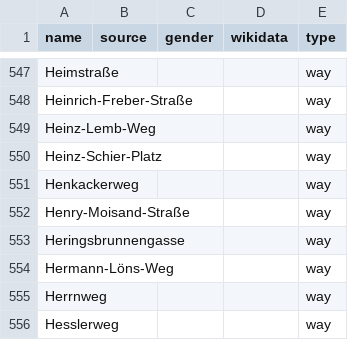
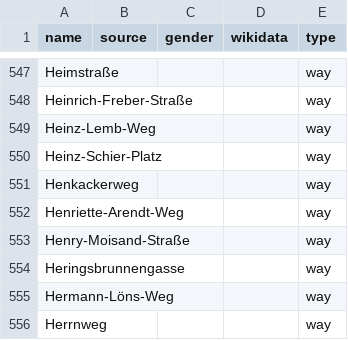
Before and after one commit to EqualStreetNames/equalstreetnames-mainz, a CSV file: data/other.csv, drawn as a sheet; only a part is shown, gaps mark what is left out; the shorter side is filled out with more unchanged rows.

```diff
--- a/data/other.csv
+++ b/data/other.csv
@@ -551,2 +551,3 @@ Heinz-Schier-Platz,,,,way
 Henkackerweg,,,,way
+Henriette-Arendt-Weg,,,,way
 Henry-Moisand-Straße,,,,way
```
Also changed, not shown: data/gender.csv, 2 other files.
